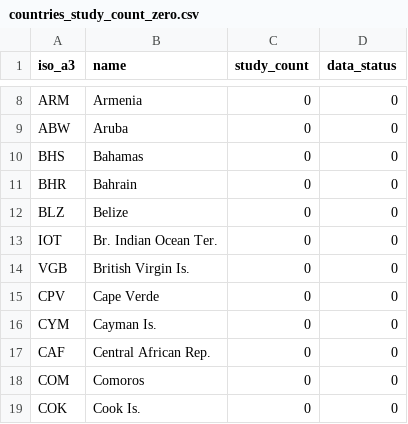
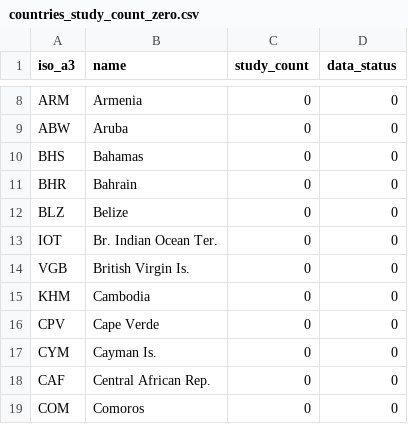
Before and after one commit to beabock/Endo-Review, a CSV file: Endo_Review_Ollama/results/countries_study_count_zero.csv, drawn as a sheet; only a part is shown, gaps mark what is left out; the shorter side is filled out with more unchanged rows; the diff names each change by its address in the sheet, - before the commit and + after, or states it on an @@ line.

```diff
--- a/Endo_Review_Ollama/results/countries_study_count_zero.csv
+++ b/Endo_Review_Ollama/results/countries_study_count_zero.csv
+row 15: KHM | Cambodia | 0 | 0
```
Also changed, not shown: Endo_Review_Ollama/results/country_analysis/country_gdp_latitude_correlations.csv, Endo_Review_Ollama/results/country_analysis/country_gdp_latitude_summary.csv, 25 other files.
